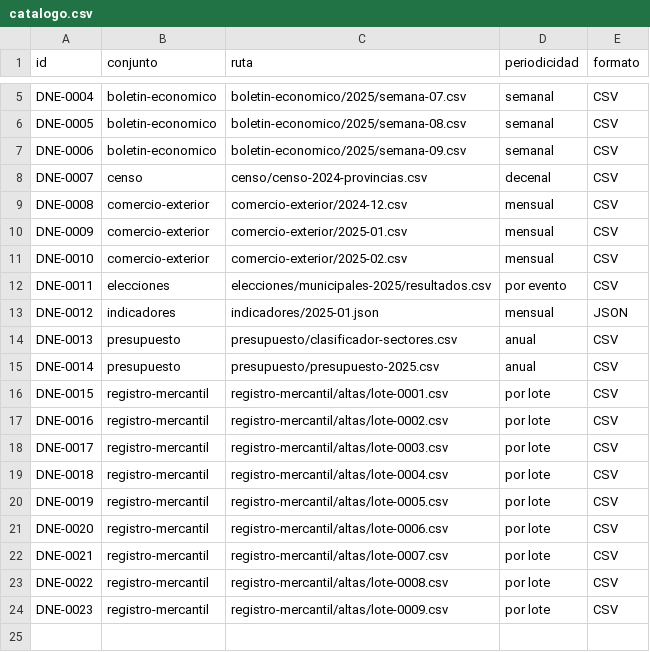
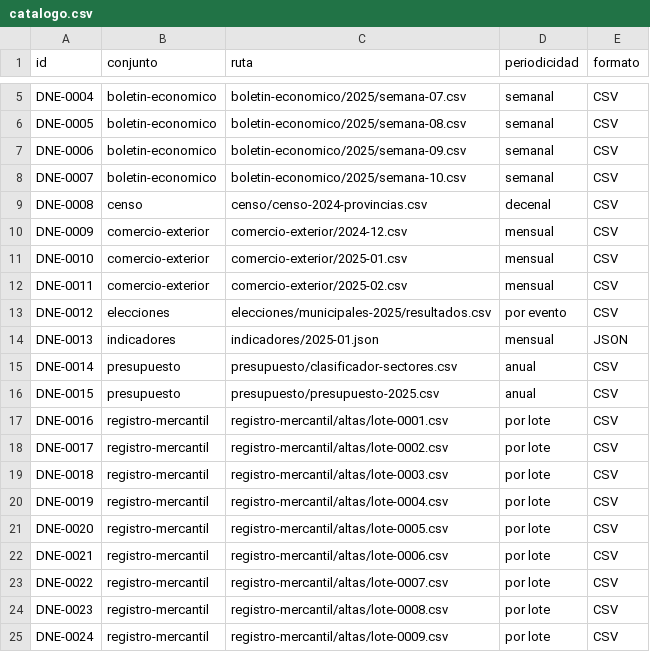
Before and after one commit to InvazhorDark/trabun2026, a CSV file: datasets/catalogo.csv, drawn as a sheet; only a part is shown, gaps mark what is left out.

Commit message:
Publica boletín económico de la semana 10 de 2025

```diff
--- a/datasets/catalogo.csv
+++ b/datasets/catalogo.csv
@@ -7,18 +7,19 @@ DNE-0005,boletin-economico,boletin-economico/2025/semana-08.csv,semanal,CSV
 DNE-0006,boletin-economico,boletin-economico/2025/semana-09.csv,semanal,CSV
-DNE-0007,censo,censo/censo-2024-provincias.csv,decenal,CSV
-DNE-0008,comercio-exterior,comercio-exterior/2024-12.csv,mensual,CSV
-DNE-0009,comercio-exterior,comercio-exterior/2025-01.csv,mensual,CSV
-DNE-0010,comercio-exterior,comercio-exterior/2025-02.csv,mensual,CSV
-DNE-0011,elecciones,elecciones/municipales-2025/resultados.csv,por evento,CSV
-DNE-0012,indicadores,indicadores/2025-01.json,mensual,JSON
-DNE-0013,presupuesto,presupuesto/clasificador-sectores.csv,anual,CSV
-DNE-0014,presupuesto,presupuesto/presupuesto-2025.csv,anual,CSV
-DNE-0015,registro-mercantil,registro-mercantil/altas/lote-0001.csv,por lote,CSV
-DNE-0016,registro-mercantil,registro-mercantil/altas/lote-0002.csv,por lote,CSV
-DNE-0017,registro-mercantil,registro-mercantil/altas/lote-0003.csv,por lote,CSV
-DNE-0018,registro-mercantil,registro-mercantil/altas/lote-0004.csv,por lote,CSV
-DNE-0019,registro-mercantil,registro-mercantil/altas/lote-0005.csv,por lote,CSV
-DNE-0020,registro-mercantil,registro-mercantil/altas/lote-0006.csv,por lote,CSV
-DNE-0021,registro-mercantil,registro-mercantil/altas/lote-0007.csv,por lote,CSV
-DNE-0022,registro-mercantil,registro-mercantil/altas/lote-0008.csv,por lote,CSV
-DNE-0023,registro-mercantil,registro-mercantil/altas/lote-0009.csv,por lote,CSV
+DNE-0007,boletin-economico,boletin-economico/2025/semana-10.csv,semanal,CSV
+DNE-0008,censo,censo/censo-2024-provincias.csv,decenal,CSV
+DNE-0009,comercio-exterior,comercio-exterior/2024-12.csv,mensual,CSV
+DNE-0010,comercio-exterior,comercio-exterior/2025-01.csv,mensual,CSV
+DNE-0011,comercio-exterior,comercio-exterior/2025-02.csv,mensual,CSV
+DNE-0012,elecciones,elecciones/municipales-2025/resultados.csv,por evento,CSV
+DNE-0013,indicadores,indicadores/2025-01.json,mensual,JSON
+DNE-0014,presupuesto,presupuesto/clasificador-sectores.csv,anual,CSV
+DNE-0015,presupuesto,presupuesto/presupuesto-2025.csv,anual,CSV
+DNE-0016,registro-mercantil,registro-mercantil/altas/lote-0001.csv,por lote,CSV
+DNE-0017,registro-mercantil,registro-mercantil/altas/lote-0002.csv,por lote,CSV
+DNE-0018,registro-mercantil,registro-mercantil/altas/lote-0003.csv,por lote,CSV
+DNE-0019,registro-mercantil,registro-mercantil/altas/lote-0004.csv,por lote,CSV
+DNE-0020,registro-mercantil,registro-mercantil/altas/lote-0005.csv,por lote,CSV
+DNE-0021,registro-mercantil,registro-mercantil/altas/lote-0006.csv,por lote,CSV
+DNE-0022,registro-mercantil,registro-mercantil/altas/lote-0007.csv,por lote,CSV
+DNE-0023,registro-mercantil,registro-mercantil/altas/lote-0008.csv,por lote,CSV
+DNE-0024,registro-mercantil,registro-mercantil/altas/lote-0009.csv,por lote,CSV
```
Also changed, not shown: 1 other file.
